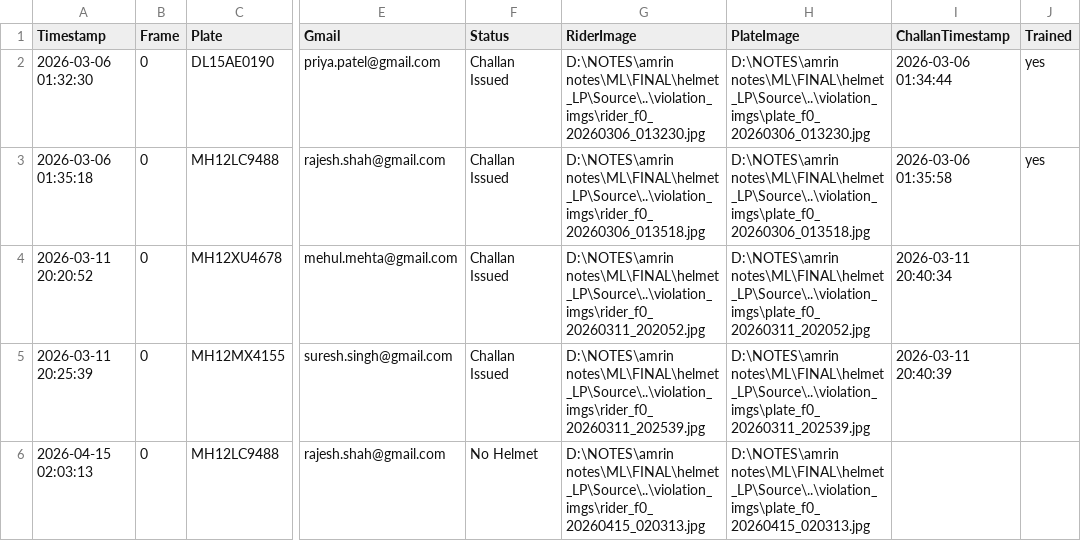
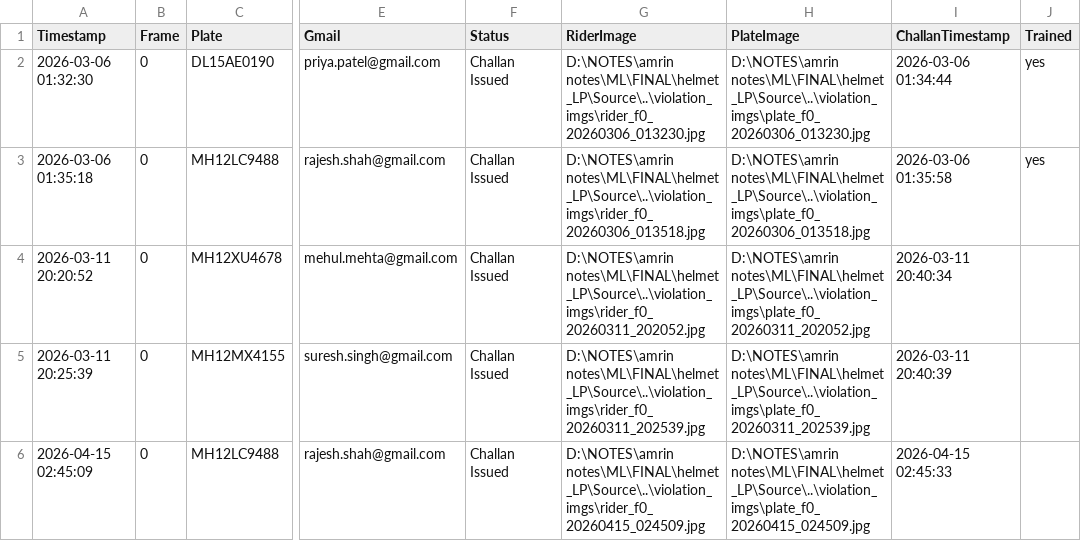
Before and after one commit to amydosomething/helmet_LP, a CSV file: violation_certain.csv, drawn as a sheet; only a part is shown, gaps mark what is left out; the diff names each change by its address in the sheet, - before the commit and + after, or states it on an @@ line.

Commit message:
data: new violation batch

```diff
--- a/violation_certain.csv
+++ b/violation_certain.csv
-A6 (Timestamp): 2026-04-15 02:03:13
+A6 (Timestamp): 2026-04-15 02:45:09
-F6 (Status): No Helmet
+F6 (Status): Challan Issued
-G6 (RiderImage): D:\NOTES\amrin notes\ML\FINAL\helmet_LP\Source\..\violation_imgs\rider_f0_20260415_020313.jpg
+G6 (RiderImage): D:\NOTES\amrin notes\ML\FINAL\helmet_LP\Source\..\violation_imgs\rider_f0_20260415_024509.jpg
-H6 (PlateImage): D:\NOTES\amrin notes\ML\FINAL\helmet_LP\Source\..\violation_imgs\plate_f0_20260415_020313.jpg
+H6 (PlateImage): D:\NOTES\amrin notes\ML\FINAL\helmet_LP\Source\..\violation_imgs\plate_f0_20260415_024509.jpg
-I6 (ChallanTimestamp): (empty)
+I6 (ChallanTimestamp): 2026-04-15 02:45:33
```
Also changed, not shown: 2 other files.
